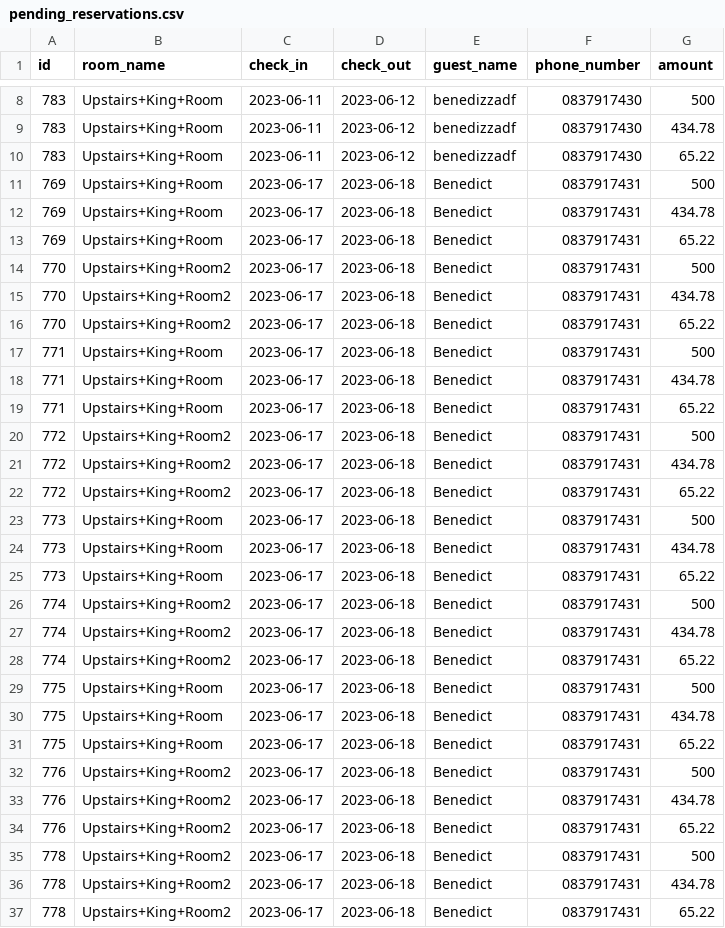
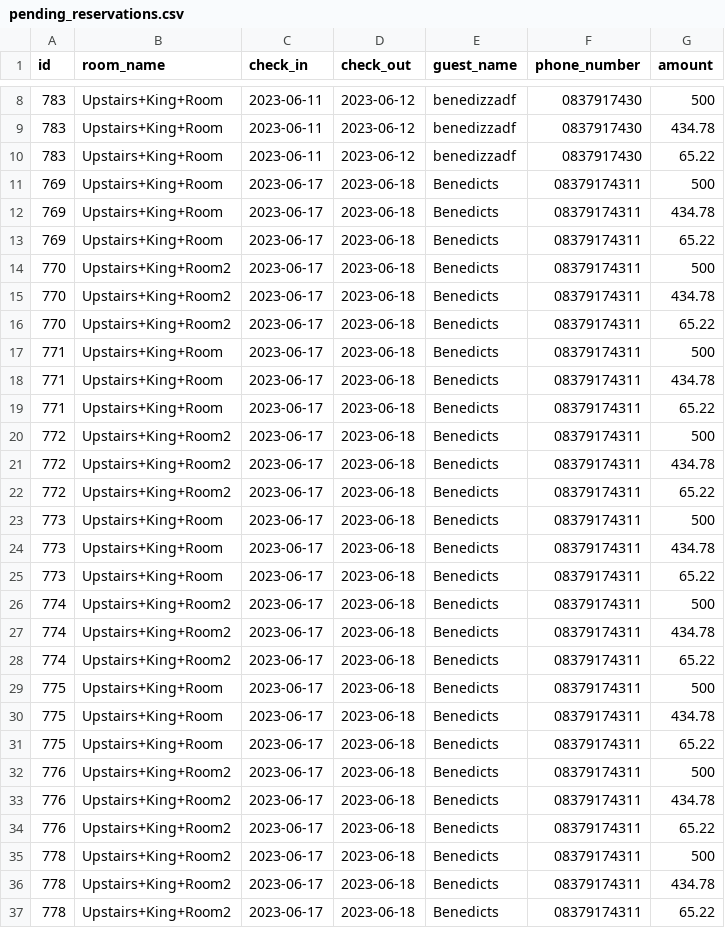
Before and after one commit to benedictnkosi/hotelrunner, a CSV file: public/pending_reservations.csv, drawn as a sheet; only a part is shown, gaps mark what is left out; the diff covers the shown part only.

```diff
--- a/public/pending_reservations.csv
+++ b/public/pending_reservations.csv
@@ -10,28 +10,28 @@ id,room_name,check_in,check_out,guest_name,phone_number,amount
 783,Upstairs+King+Room,2023-06-11,2023-06-12,benedizzadf,0837917430,65.22
-769,Upstairs+King+Room,2023-06-17,2023-06-18,Benedict,0837917431,500
-769,Upstairs+King+Room,2023-06-17,2023-06-18,Benedict,0837917431,434.78
-769,Upstairs+King+Room,2023-06-17,2023-06-18,Benedict,0837917431,65.22
-770,Upstairs+King+Room2,2023-06-17,2023-06-18,Benedict,0837917431,500
-770,Upstairs+King+Room2,2023-06-17,2023-06-18,Benedict,0837917431,434.78
-770,Upstairs+King+Room2,2023-06-17,2023-06-18,Benedict,0837917431,65.22
-771,Upstairs+King+Room,2023-06-17,2023-06-18,Benedict,0837917431,500
-771,Upstairs+King+Room,2023-06-17,2023-06-18,Benedict,0837917431,434.78
-771,Upstairs+King+Room,2023-06-17,2023-06-18,Benedict,0837917431,65.22
-772,Upstairs+King+Room2,2023-06-17,2023-06-18,Benedict,0837917431,500
-772,Upstairs+King+Room2,2023-06-17,2023-06-18,Benedict,0837917431,434.78
-772,Upstairs+King+Room2,2023-06-17,2023-06-18,Benedict,0837917431,65.22
-773,Upstairs+King+Room,2023-06-17,2023-06-18,Benedict,0837917431,500
-773,Upstairs+King+Room,2023-06-17,2023-06-18,Benedict,0837917431,434.78
-773,Upstairs+King+Room,2023-06-17,2023-06-18,Benedict,0837917431,65.22
-774,Upstairs+King+Room2,2023-06-17,2023-06-18,Benedict,0837917431,500
-774,Upstairs+King+Room2,2023-06-17,2023-06-18,Benedict,0837917431,434.78
-774,Upstairs+King+Room2,2023-06-17,2023-06-18,Benedict,0837917431,65.22
-775,Upstairs+King+Room,2023-06-17,2023-06-18,Benedict,0837917431,500
-775,Upstairs+King+Room,2023-06-17,2023-06-18,Benedict,0837917431,434.78
-775,Upstairs+King+Room,2023-06-17,2023-06-18,Benedict,0837917431,65.22
-776,Upstairs+King+Room2,2023-06-17,2023-06-18,Benedict,0837917431,500
-776,Upstairs+King+Room2,2023-06-17,2023-06-18,Benedict,0837917431,434.78
-776,Upstairs+King+Room2,2023-06-17,2023-06-18,Benedict,0837917431,65.22
-778,Upstairs+King+Room2,2023-06-17,2023-06-18,Benedict,0837917431,500
-778,Upstairs+King+Room2,2023-06-17,2023-06-18,Benedict,0837917431,434.78
-778,Upstairs+King+Room2,2023-06-17,2023-06-18,Benedict,0837917431,65.22
+769,Upstairs+King+Room,2023-06-17,2023-06-18,Benedicts,08379174311,500
+769,Upstairs+King+Room,2023-06-17,2023-06-18,Benedicts,08379174311,434.78
+769,Upstairs+King+Room,2023-06-17,2023-06-18,Benedicts,08379174311,65.22
+770,Upstairs+King+Room2,2023-06-17,2023-06-18,Benedicts,08379174311,500
+770,Upstairs+King+Room2,2023-06-17,2023-06-18,Benedicts,08379174311,434.78
+770,Upstairs+King+Room2,2023-06-17,2023-06-18,Benedicts,08379174311,65.22
+771,Upstairs+King+Room,2023-06-17,2023-06-18,Benedicts,08379174311,500
+771,Upstairs+King+Room,2023-06-17,2023-06-18,Benedicts,08379174311,434.78
+771,Upstairs+King+Room,2023-06-17,2023-06-18,Benedicts,08379174311,65.22
+772,Upstairs+King+Room2,2023-06-17,2023-06-18,Benedicts,08379174311,500
+772,Upstairs+King+Room2,2023-06-17,2023-06-18,Benedicts,08379174311,434.78
+772,Upstairs+King+Room2,2023-06-17,2023-06-18,Benedicts,08379174311,65.22
+773,Upstairs+King+Room,2023-06-17,2023-06-18,Benedicts,08379174311,500
+773,Upstairs+King+Room,2023-06-17,2023-06-18,Benedicts,08379174311,434.78
+773,Upstairs+King+Room,2023-06-17,2023-06-18,Benedicts,08379174311,65.22
+774,Upstairs+King+Room2,2023-06-17,2023-06-18,Benedicts,08379174311,500
+774,Upstairs+King+Room2,2023-06-17,2023-06-18,Benedicts,08379174311,434.78
+774,Upstairs+King+Room2,2023-06-17,2023-06-18,Benedicts,08379174311,65.22
+775,Upstairs+King+Room,2023-06-17,2023-06-18,Benedicts,08379174311,500
+775,Upstairs+King+Room,2023-06-17,2023-06-18,Benedicts,08379174311,434.78
+775,Upstairs+King+Room,2023-06-17,2023-06-18,Benedicts,08379174311,65.22
+776,Upstairs+King+Room2,2023-06-17,2023-06-18,Benedicts,08379174311,500
+776,Upstairs+King+Room2,2023-06-17,2023-06-18,Benedicts,08379174311,434.78
+776,Upstairs+King+Room2,2023-06-17,2023-06-18,Benedicts,08379174311,65.22
+778,Upstairs+King+Room2,2023-06-17,2023-06-18,Benedicts,08379174311,500
+778,Upstairs+King+Room2,2023-06-17,2023-06-18,Benedicts,08379174311,434.78
+778,Upstairs+King+Room2,2023-06-17,2023-06-18,Benedicts,08379174311,65.22
```
Also changed, not shown: 36 edited cells elsewhere in this file, public/future_reservations.csv, public/past_reservations.csv, 5 other files.
